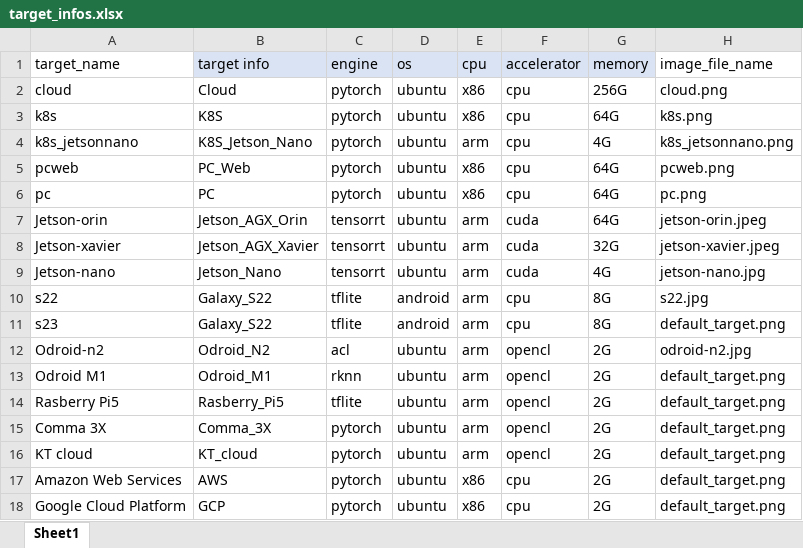
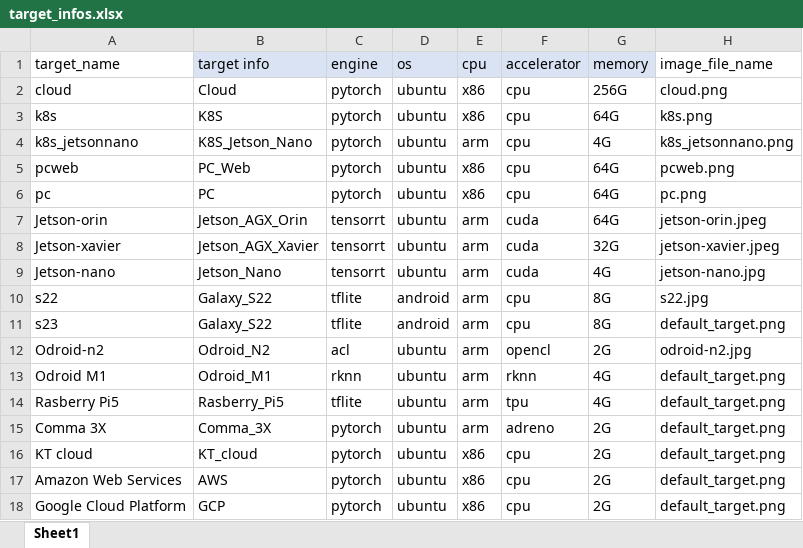
Before and after one commit to ML-TANGO/TANGO, an Excel workbook: project_manager/targets/default_targets/target_infos.xlsx, sheet Sheet1, drawn as a sheet; values as stored, in another font and other column widths than the file's, no borders; the diff names each change by its address in the sheet, - before the commit and + after, or states it on an @@ line.

Commit message:
update, default target info

```diff
--- a/project_manager/targets/default_targets/target_infos.xlsx (sheet Sheet1)
+++ b/project_manager/targets/default_targets/target_infos.xlsx (sheet Sheet1)
-F13 (accelerator): opencl
+F13 (accelerator): rknn
-G13:G14 (memory): 2G
+G13:G14 (memory): 4G
-F14 (accelerator): opencl
+F14 (accelerator): tpu
-F15 (accelerator): opencl
+F15 (accelerator): adreno
-E16 (cpu): arm
+E16 (cpu): x86
-F16 (accelerator): opencl
+F16 (accelerator): cpu
```
Also changed, not shown: 1 other file.
